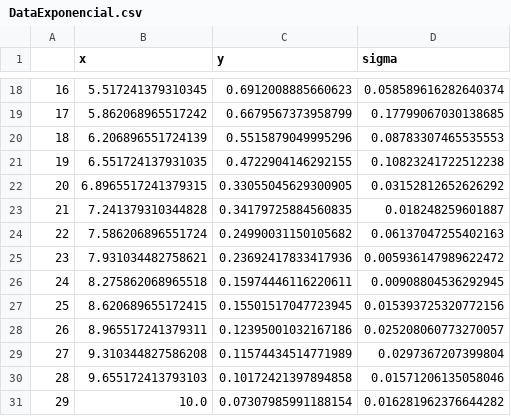
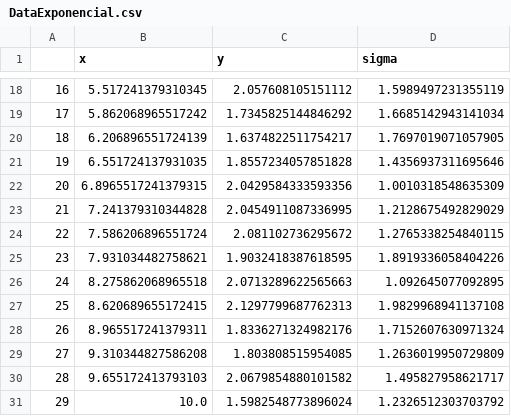
Before and after one commit to asegura4488/Database, a CSV file: MetodosComputacionalesReforma/DataExponencial.csv, drawn as a sheet; only a part is shown, gaps mark what is left out; the diff covers the shown part only.

```diff
--- a/MetodosComputacionalesReforma/DataExponencial.csv
+++ b/MetodosComputacionalesReforma/DataExponencial.csv
@@ -18,14 +18,14 @@
-16,5.517241379310345,0.6912008885660623,0.058589616282640374
-17,5.862068965517242,0.6679567373958799,0.17799067030138685
-18,6.206896551724139,0.5515879049995296,0.08783307465535553
-19,6.551724137931035,0.4722904146292155,0.10823241722512238
-20,6.8965517241379315,0.33055045629300905,0.03152812652626292
-21,7.241379310344828,0.34179725884560835,0.018248259601887
-22,7.586206896551724,0.24990031150105682,0.06137047255402163
-23,7.931034482758621,0.23692417833417936,0.005936147989622472
-24,8.275862068965518,0.15974446116220611,0.00908804536292945
-25,8.620689655172415,0.15501517047723945,0.015393725320772156
-26,8.965517241379311,0.12395001032167186,0.025208060773270057
-27,9.310344827586208,0.11574434514771989,0.0297367207399804
-28,9.655172413793103,0.10172421397894858,0.01571206135058046
-29,10.0,0.07307985991188154,0.016281962376644282
+16,5.517241379310345,2.057608105151112,1.5989497231355119
+17,5.862068965517242,1.7345825144846292,1.6685142943141034
+18,6.206896551724139,1.6374822511754217,1.7697019071057905
+19,6.551724137931035,1.8557234057851828,1.4356937311695646
+20,6.8965517241379315,2.0429584333593356,1.0010318548635309
+21,7.241379310344828,2.0454911087336995,1.2128675492829029
+22,7.586206896551724,2.081102736295672,1.2765338254840115
+23,7.931034482758621,1.9032418387618595,1.8919336058404226
+24,8.275862068965518,2.0713289622565663,1.092645077092895
+25,8.620689655172415,2.1297799687762313,1.9829968941137108
+26,8.965517241379311,1.8336271324982176,1.7152607630971324
+27,9.310344827586208,1.803808515954085,1.2636019950729809
+28,9.655172413793103,2.0679854880101582,1.495827958621717
+29,10.0,1.5982548773896024,1.2326512303703792
```
Also changed, not shown: 32 edited cells elsewhere in this file.
